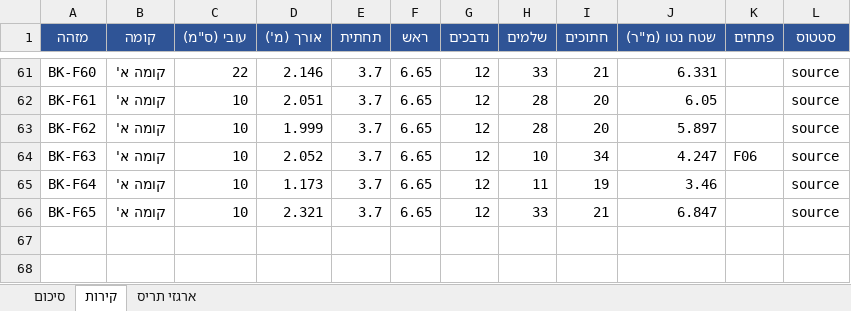
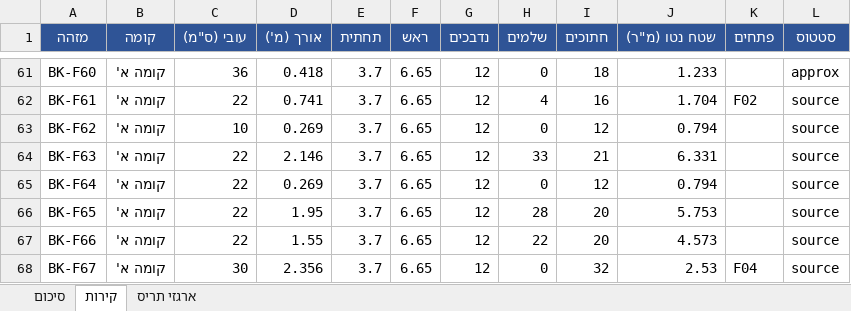
Before and after one commit to 123avihai-collab/House-3d, an Excel workbook: docs/quantities/blocks-quantities.xlsx, sheet קירות, drawn as a sheet; only a part is shown, gaps mark what is left out; values as stored, in another font and other column widths than the file's, no borders; the diff covers the shown part only; the diff names each change by its address in the sheet, - before the commit and + after, or states it on an @@ line.

```diff
--- a/docs/quantities/blocks-quantities.xlsx (sheet קירות)
+++ b/docs/quantities/blocks-quantities.xlsx (sheet קירות)
-C61 (עובי (ס"מ)): 22
+C61 (עובי (ס"מ)): 36
-D61 (אורך (מ')): 2.146
+D61 (אורך (מ')): 0.418
-H61 (שלמים): 33
+H61 (שלמים): 0
-I61 (חתוכים): 21
+I61 (חתוכים): 18
-J61 (שטח נטו (מ"ר)): 6.331
+J61 (שטח נטו (מ"ר)): 1.233
-L61 (סטטוס): source
+L61 (סטטוס): approx
-C62 (עובי (ס"מ)): 10
+C62 (עובי (ס"מ)): 22
-D62 (אורך (מ')): 2.051
+D62 (אורך (מ')): 0.741
-H62 (שלמים): 28
+H62 (שלמים): 4
-I62 (חתוכים): 20
+I62 (חתוכים): 16
-J62 (שטח נטו (מ"ר)): 6.05
+J62 (שטח נטו (מ"ר)): 1.704
-K62 (פתחים): (empty)
+K62 (פתחים): F02
-D63 (אורך (מ')): 1.999
+D63 (אורך (מ')): 0.269
-H63 (שלמים): 28
+H63 (שלמים): 0
-I63 (חתוכים): 20
+I63 (חתוכים): 12
-J63 (שטח נטו (מ"ר)): 5.897
+J63 (שטח נטו (מ"ר)): 0.794
-C64:C66 (עובי (ס"מ)): 10
+C64:C66 (עובי (ס"מ)): 22
-D64 (אורך (מ')): 2.052
+D64 (אורך (מ')): 2.146
-H64 (שלמים): 10
+H64 (שלמים): 33
-I64 (חתוכים): 34
+I64 (חתוכים): 21
-J64 (שטח נטו (מ"ר)): 4.247
+J64 (שטח נטו (מ"ר)): 6.331
-K64 (פתחים): F06
+K64 (פתחים): (empty)
-D65 (אורך (מ')): 1.173
+D65 (אורך (מ')): 0.269
-H65 (שלמים): 11
+H65 (שלמים): 0
-I65 (חתוכים): 19
+I65 (חתוכים): 12
-J65 (שטח נטו (מ"ר)): 3.46
+J65 (שטח נטו (מ"ר)): 0.794
-D66 (אורך (מ')): 2.321
+D66 (אורך (מ')): 1.95
-H66 (שלמים): 33
+H66 (שלמים): 28
-I66 (חתוכים): 21
+I66 (חתוכים): 20
-J66 (שטח נטו (מ"ר)): 6.847
+J66 (שטח נטו (מ"ר)): 5.753
+row 67: BK-F66 | קומה א' | 22 | 1.55 | 3.7 | 6.65 | 12 | 22 | 20 | 4.573 |  | source
+row 68: BK-F67 | קומה א' | 30 | 2.356 | 3.7 | 6.65 | 12 | 0 | 32 | 2.53 | F04 | source
```
Also changed, not shown: 14 added rows and 61 edited cells elsewhere in this sheet, sheet סיכום, 7 other files.
